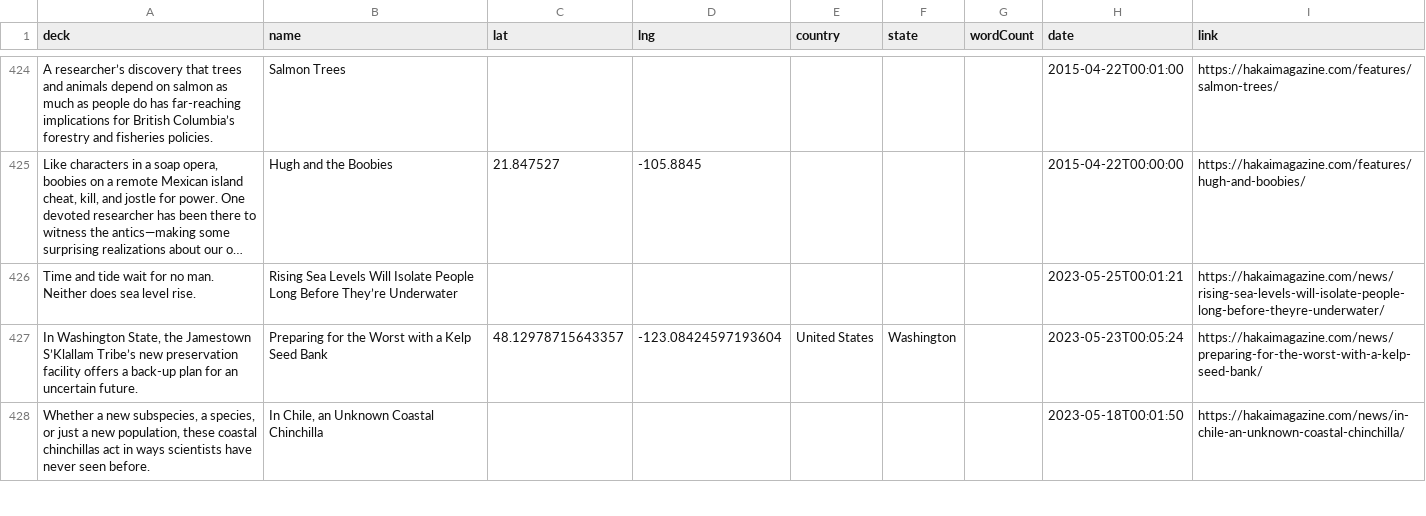
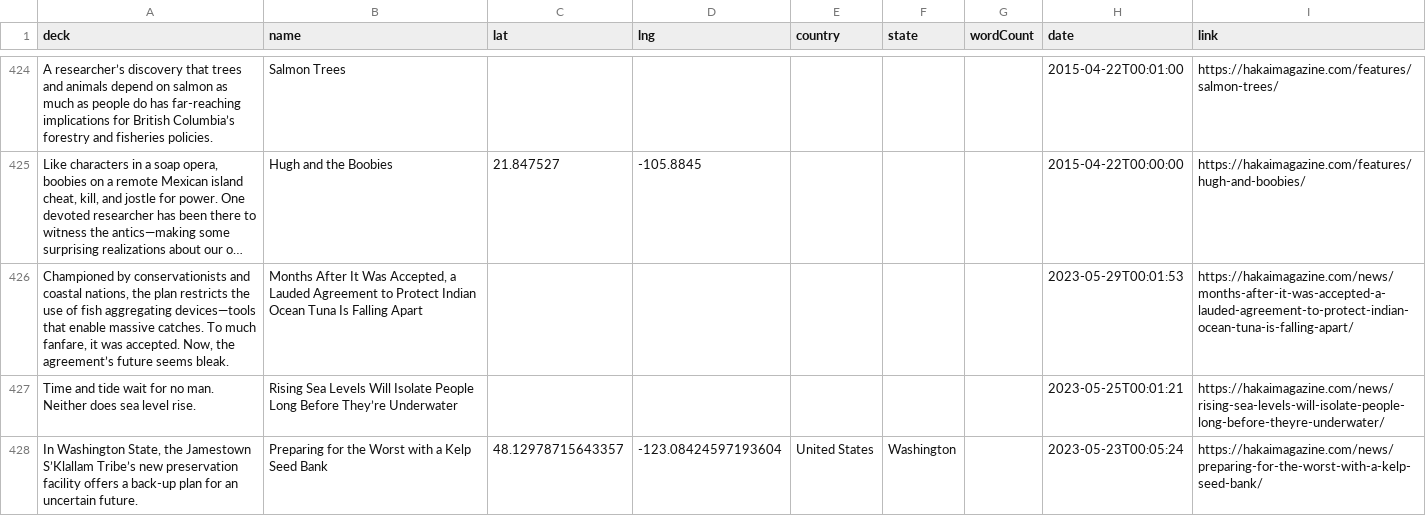
Before and after one commit to HakaiInstitute/magazine-visualizations, a CSV file: list.csv, drawn as a sheet; only a part is shown, gaps mark what is left out; the shorter side is filled out with more unchanged rows; long unchanged cells end in …; the diff names each change by its address in the sheet, - before the commit and + after, or states it on an @@ line.

```diff
--- a/list.csv
+++ b/list.csv
+row 426: Championed by conservationists and coastal nations, the plan restricts the use of fish aggregating devices—tools that enable massive catches. To much fanfare, it was accepted. Now, the agreement’s future seems bleak. | Months After It Was Accepted, a Lauded Agreement to Protect Indian Ocean Tuna Is Falling Apart |  |  |  |  |  | 2023-05-29T00:01:53 | https://hakaimagazine.com/news/months-after-it-was-accepted-a-lauded-agreement-to-protect-indian-ocean-tuna-is-falling-apart/
```
